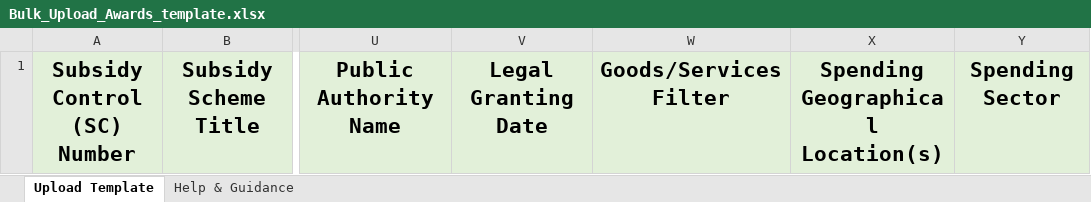
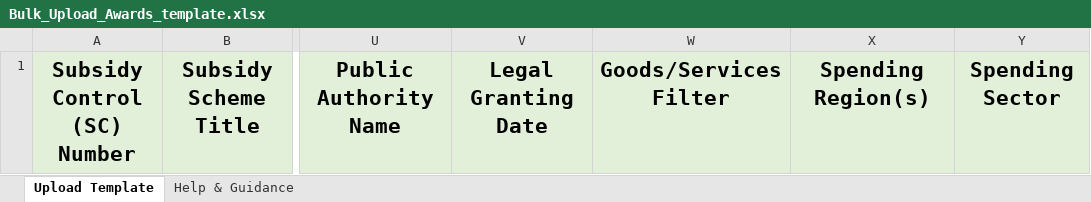
Before and after one commit to UKGovernmentBEIS/transparency-db-admin-portal, an Excel workbook: public/assets/files/Bulk_Upload_Awards_template.xlsx, sheet Upload Template, drawn as a sheet; only a part is shown, gaps mark what is left out; values as stored, in another font and other column widths than the file's, no borders; the diff names each change by its address in the sheet, - before the commit and + after, or states it on an @@ line.

Commit message:
3fc9d4d37fd10e367449fb4b5d114e7527e778c3Revert "changed region to geographical location on bulk upload template"
This reverts commit 3fc9d4d37fd10e367449fb4b5d114e7527e778c3.

```diff
--- a/public/assets/files/Bulk_Upload_Awards_template.xlsx (sheet Upload Template)
+++ b/public/assets/files/Bulk_Upload_Awards_template.xlsx (sheet Upload Template)
-X1: Spending Geographical Location(s)
+X1: Spending Region(s)
```
